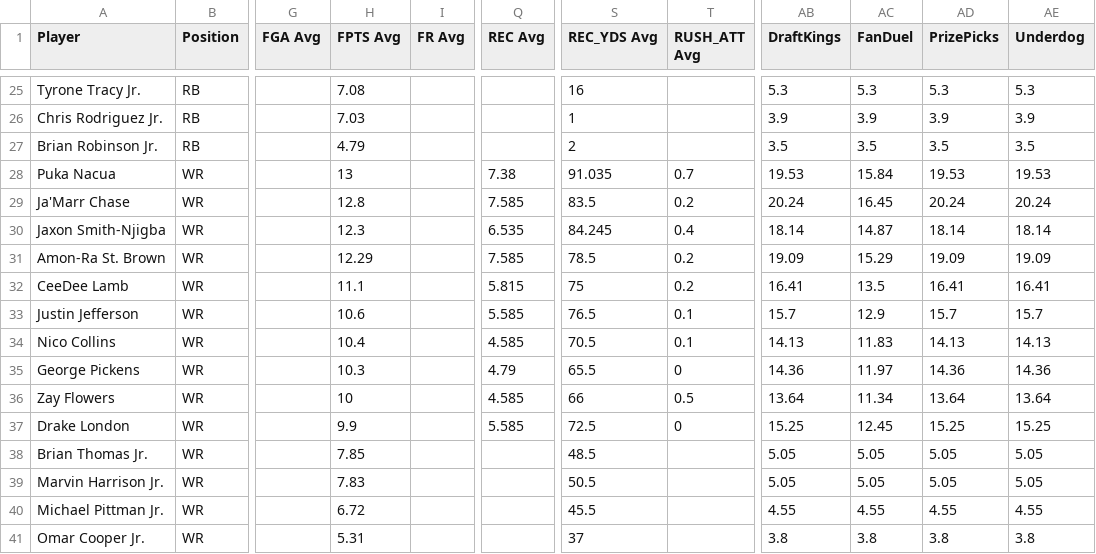
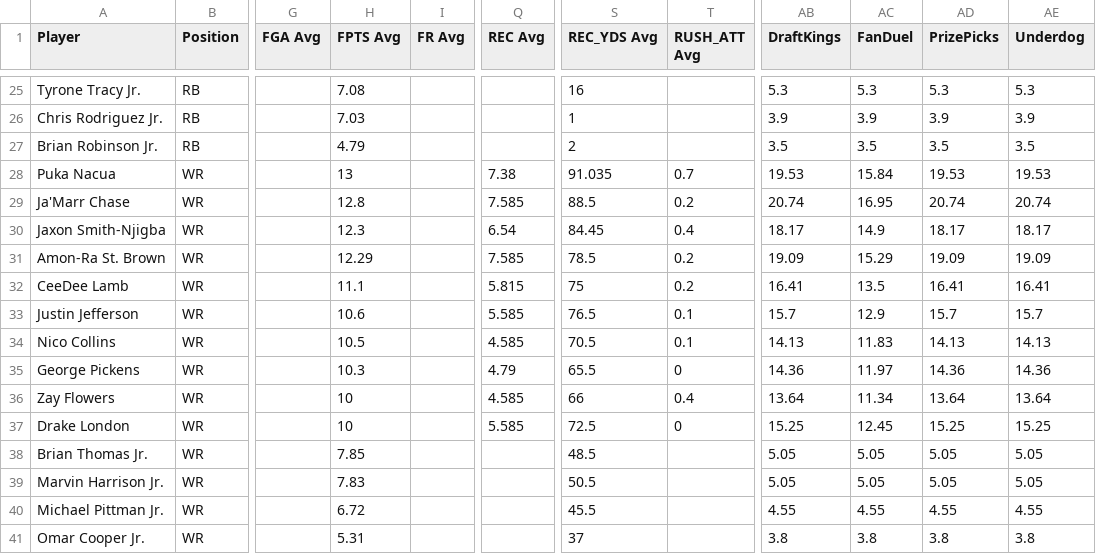
Before and after one commit to 925Sports/925Sports-nfl-dfs-data, a CSV file: final.csv, drawn as a sheet; only a part is shown, gaps mark what is left out; the diff covers the shown part only; the diff names each change by its address in the sheet, - before the commit and + after, or states it on an @@ line.

```diff
--- a/final.csv
+++ b/final.csv
-S29 (REC_YDS Avg): 83.5
+S29 (REC_YDS Avg): 88.5
-AB29 (DraftKings): 20.24
+AB29 (DraftKings): 20.74
-AC29 (FanDuel): 16.45
+AC29 (FanDuel): 16.95
-AD29 (PrizePicks): 20.24
+AD29 (PrizePicks): 20.74
-AE29 (Underdog): 20.24
+AE29 (Underdog): 20.74
-Q30 (REC Avg): 6.535
+Q30 (REC Avg): 6.54
-S30 (REC_YDS Avg): 84.245
+S30 (REC_YDS Avg): 84.45
-AB30 (DraftKings): 18.14
+AB30 (DraftKings): 18.17
-AC30 (FanDuel): 14.87
+AC30 (FanDuel): 14.9
-AD30 (PrizePicks): 18.14
+AD30 (PrizePicks): 18.17
-AE30 (Underdog): 18.14
+AE30 (Underdog): 18.17
-H34 (FPTS Avg): 10.4
+H34 (FPTS Avg): 10.5
-T36 (RUSH_ATT Avg): 0.5
+T36 (RUSH_ATT Avg): 0.4
-H37 (FPTS Avg): 9.9
+H37 (FPTS Avg): 10
```
Also changed, not shown: 30 edited cells elsewhere in this file, players.csv, 1 other file.
